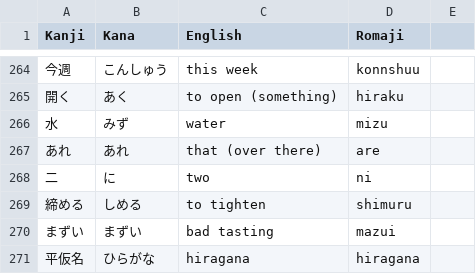
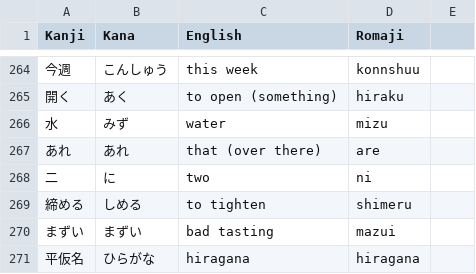
Before and after one commit to YujioOut/FluencyFlow, a CSV file: vocab_list.csv, drawn as a sheet; only a part is shown, gaps mark what is left out.

Commit message:
Add files via upload

```diff
--- a/vocab_list.csv
+++ b/vocab_list.csv
@@ -268,3 +268,3 @@ Kanji,Kana,English,Romaji
 二,に,two,ni
-締める,しめる,to tighten,shimuru
+締める,しめる,to tighten,shimeru
 まずい,まずい,bad tasting,mazui
```
